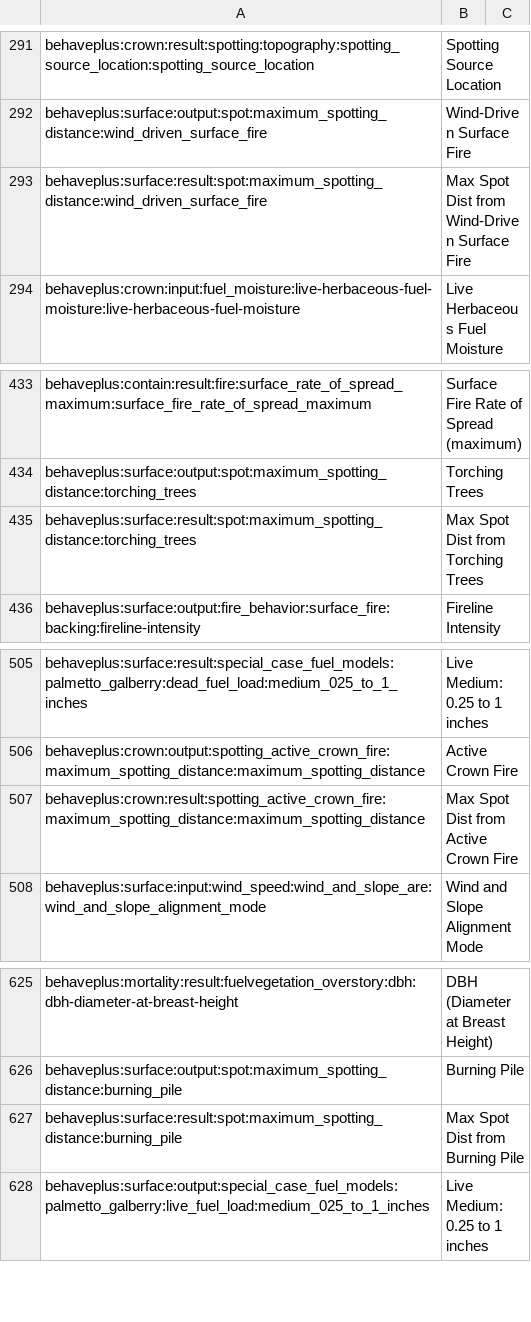
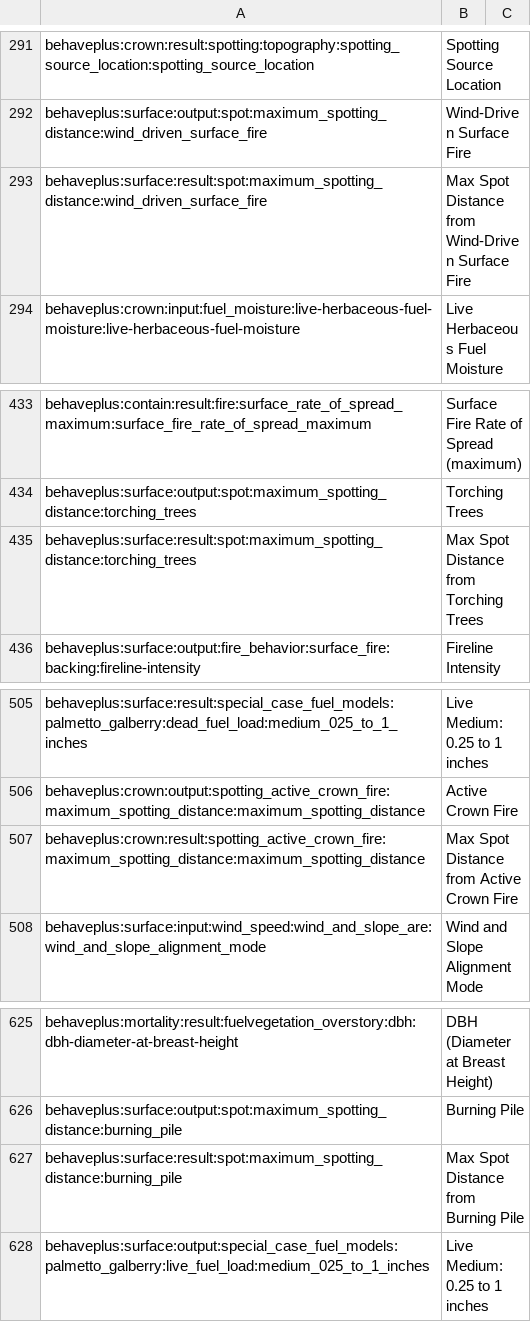
Before and after one commit to firelab/behave-app, a CSV file: projects/behave/resources/public/i18n/en-US.csv, drawn as a sheet; only a part is shown, gaps mark what is left out.

Commit message:
update translations

```diff
--- a/projects/behave/resources/public/i18n/en-US.csv
+++ b/projects/behave/resources/public/i18n/en-US.csv
@@ -292,3 +292,3 @@ behaveplus:crown:result:spotting:topography:spotting_source_location:spotting_so
 behaveplus:surface:output:spot:maximum_spotting_distance:wind_driven_surface_fire,Wind-Driven Surface Fire
-behaveplus:surface:result:spot:maximum_spotting_distance:wind_driven_surface_fire,Max Spot Dist from Wind-Driven Surface Fire
+behaveplus:surface:result:spot:maximum_spotting_distance:wind_driven_surface_fire,Max Spot Distance from Wind-Driven Surface Fire
 behaveplus:crown:input:fuel_moisture:live-herbaceous-fuel-moisture:live-herbaceous-fuel-moisture,Live Herbaceous Fuel Moisture
@@ -434,3 +434,3 @@ behaveplus:contain:result:fire:surface_rate_of_spread_maximum:surface_fire_rate_
 behaveplus:surface:output:spot:maximum_spotting_distance:torching_trees,Torching Trees
-behaveplus:surface:result:spot:maximum_spotting_distance:torching_trees,Max Spot Dist from Torching Trees
+behaveplus:surface:result:spot:maximum_spotting_distance:torching_trees,Max Spot Distance from Torching Trees
 behaveplus:surface:output:fire_behavior:surface_fire:backing:fireline-intensity,Fireline Intensity
@@ -506,3 +506,3 @@ behaveplus:surface:result:special_case_fuel_models:palmetto_galberry:dead_fuel_l
 behaveplus:crown:output:spotting_active_crown_fire:maximum_spotting_distance:maximum_spotting_distance,Active Crown Fire
-behaveplus:crown:result:spotting_active_crown_fire:maximum_spotting_distance:maximum_spotting_distance,Max Spot Dist from Active Crown Fire
+behaveplus:crown:result:spotting_active_crown_fire:maximum_spotting_distance:maximum_spotting_distance,Max Spot Distance from Active Crown Fire
 behaveplus:surface:input:wind_speed:wind_and_slope_are:wind_and_slope_alignment_mode,Wind and Slope Alignment Mode
@@ -626,3 +626,3 @@ behaveplus:mortality:result:fuelvegetation_overstory:dbh:dbh-diameter-at-breast-
 behaveplus:surface:output:spot:maximum_spotting_distance:burning_pile,Burning Pile
-behaveplus:surface:result:spot:maximum_spotting_distance:burning_pile,Max Spot Dist from Burning Pile
+behaveplus:surface:result:spot:maximum_spotting_distance:burning_pile,Max Spot Distance from Burning Pile
 behaveplus:surface:output:special_case_fuel_models:palmetto_galberry:live_fuel_load:medium_025_to_1_inches,Live Medium: 0.25 to 1 inches
```
